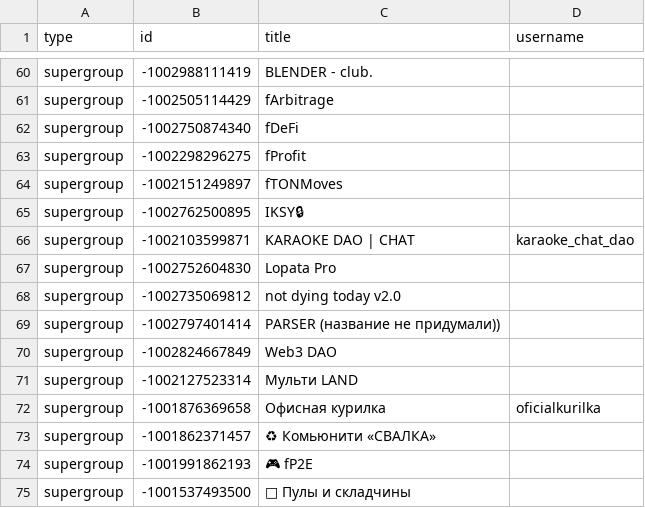
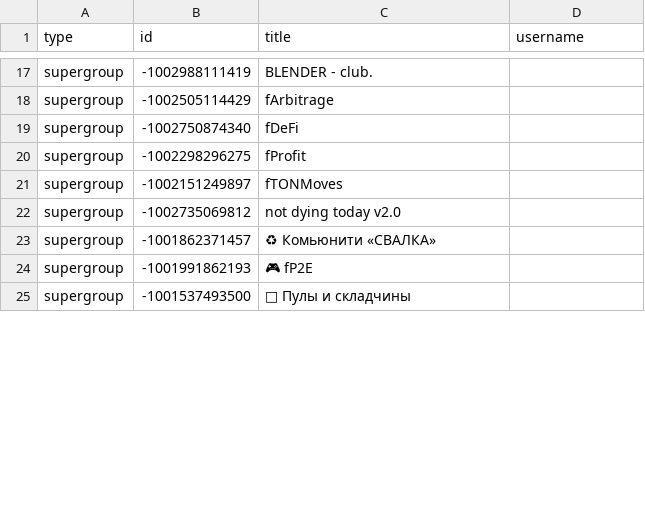
Before and after one commit to MarieRomanovich/blender_core, a CSV file: src/chats_export.csv, drawn as a sheet; only a part is shown, gaps mark what is left out; the diff covers the shown part only; the diff names each change by its address in the sheet, - before the commit and + after, or states it on an @@ line.

```diff
--- a/src/chats_export.csv
+++ b/src/chats_export.csv
-row 65: supergroup | -1002762500895 | IKSY🔒
-row 66: supergroup | -1002103599871 | KARAOKE DAO | CHAT | karaoke_chat_dao
-row 67: supergroup | -1002752604830 | Lopata Pro
-row 69: supergroup | -1002797401414 | PARSER (название не придумали))
-row 70: supergroup | -1002824667849 | Web3 DAO
-row 71: supergroup | -1002127523314 | Мульти LAND
-row 72: supergroup | -1001876369658 | Офисная курилка | oficialkurilka
```
Also changed, not shown: 44 removed rows and 13 edited cells elsewhere in this file, 2 other files.
